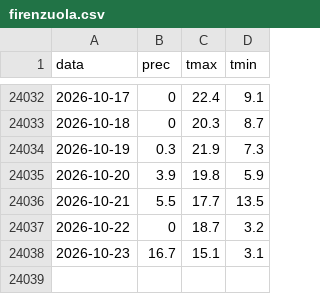
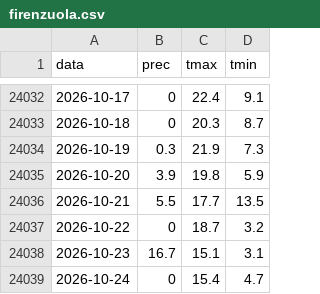
Before and after one commit to lucavarlani-max/mugello_meteoeclima, a CSV file: data/serie/firenzuola.csv, drawn as a sheet; only a part is shown, gaps mark what is left out.

```diff
--- a/data/serie/firenzuola.csv
+++ b/data/serie/firenzuola.csv
@@ -24038 +24038,2 @@ data,prec,tmax,tmin
 2026-10-23,16.7,15.1,3.1
+2026-10-24,0,15.4,4.7
```
Also changed, not shown: 28 other files.
